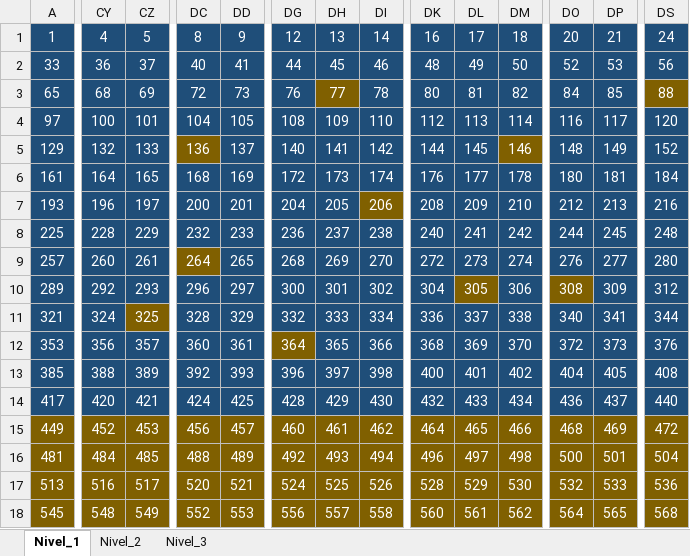
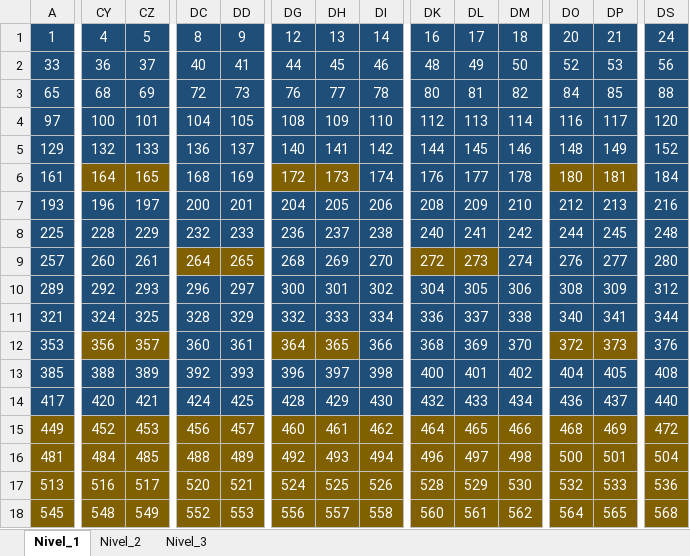
Before and after one commit to walter-agf/videojuego, an Excel workbook: documentos/Mapas.xlsx, sheet Nivel_1, drawn as a sheet; only a part is shown, gaps mark what is left out; values as stored, in another font and other column widths than the file's, no borders; the diff names each change by its address in the sheet, - before the commit and + after, or states it on an @@ line.

```diff
--- a/documentos/Mapas.xlsx (sheet Nivel_1)
+++ b/documentos/Mapas.xlsx (sheet Nivel_1)
-DH3 fill: #806000
+DH3 fill: #1F4E79
-DS3 fill: #806000
+DS3 fill: #1F4E79
-DC5 fill: #806000
+DC5 fill: #1F4E79
-DM5 fill: #806000
+DM5 fill: #1F4E79
-CY6:CZ6 fill: #1F4E79
+CY6:CZ6 fill: #806000
-DG6:DH6 fill: #1F4E79
+DG6:DH6 fill: #806000
-DO6:DP6 fill: #1F4E79
+DO6:DP6 fill: #806000
-DI7 fill: #806000
+DI7 fill: #1F4E79
-DD9 fill: #1F4E79
+DD9 fill: #806000
-DK9:DL9 fill: #1F4E79
+DK9:DL9 fill: #806000
-DL10 fill: #806000
+DL10 fill: #1F4E79
-DO10 fill: #806000
+DO10 fill: #1F4E79
-CZ11 fill: #806000
+CZ11 fill: #1F4E79
-CY12:CZ12 fill: #1F4E79
+CY12:CZ12 fill: #806000
-DH12 fill: #1F4E79
+DH12 fill: #806000
-DO12:DP12 fill: #1F4E79
+DO12:DP12 fill: #806000
```
Also changed, not shown: 14 other files.
